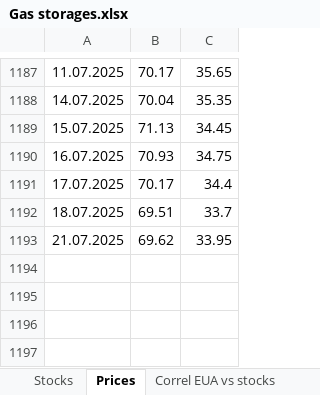
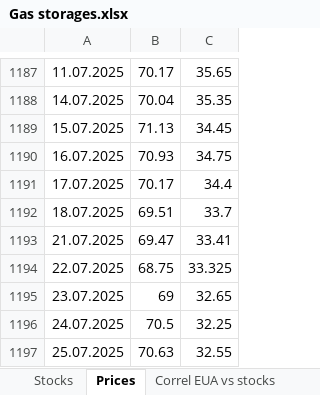
Before and after one commit to charlesgre/eua-dashboard, an Excel workbook: Gas storages.xlsx, sheet Prices, drawn as a sheet; only a part is shown, gaps mark what is left out; values as stored, in another font and other column widths than the file's, no borders; the diff names each change by its address in the sheet, - before the commit and + after, or states it on an @@ line.

```diff
--- a/Gas storages.xlsx (sheet Prices)
+++ b/Gas storages.xlsx (sheet Prices)
-B1193: 69.62
+B1193: 69.47
-C1193: 33.95
+C1193: 33.41
+row 1194: 22.07.2025 | 68.75 | 33.325
+row 1195: 23.07.2025 | 69 | 32.65
+row 1196: 24.07.2025 | 70.5 | 32.25
+row 1197: 25.07.2025 | 70.63 | 32.55
```
Also changed, not shown: sheet Stocks.
